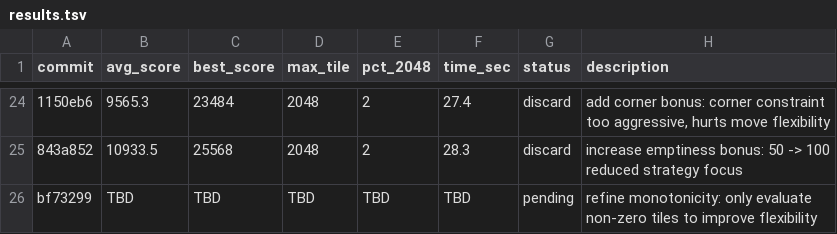
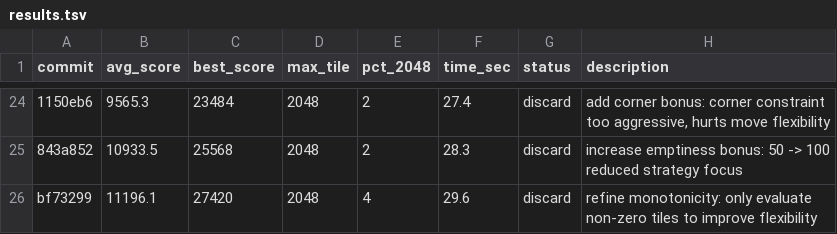
Before and after one commit to shivss26/2048-true-autoresearch-sonnet, a TSV file: results.tsv, drawn as a sheet; only a part is shown, gaps mark what is left out; the diff names each change by its address in the sheet, - before the commit and + after, or states it on an @@ line.

Commit message:
[DISCARD] revert: refine monotonicity: filtering zeros hurt flexibility

```diff
--- a/results.tsv
+++ b/results.tsv
-B26 (avg_score): TBD
+B26 (avg_score): 11196.1
-C26 (best_score): TBD
+C26 (best_score): 27420
-D26 (max_tile): TBD
+D26 (max_tile): 2048
-E26 (pct_2048): TBD
+E26 (pct_2048): 4
-F26 (time_sec): TBD
+F26 (time_sec): 29.6
-G26 (status): pending
+G26 (status): discard
```
Also changed, not shown: 1 other file.
